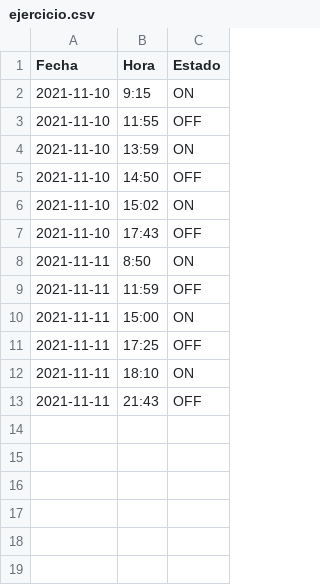
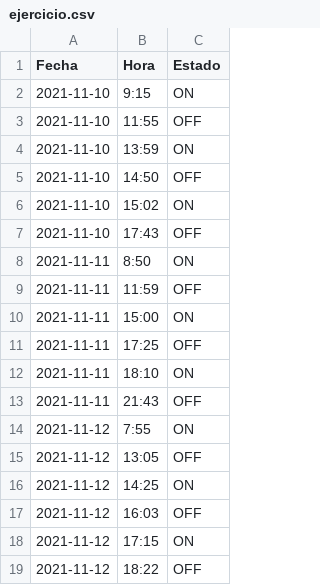
Before and after one commit to gallako/infovis, a CSV file: ejercicio.csv, drawn as a sheet.

Commit message:
Update ejercicio.csv

```diff
--- a/ejercicio.csv
+++ b/ejercicio.csv
@@ -13 +13,7 @@ Fecha,Hora,Estado
 2021-11-11,21:43,OFF
+2021-11-12,7:55,ON
+2021-11-12,13:05,OFF
+2021-11-12,14:25,ON
+2021-11-12,16:03,OFF
+2021-11-12,17:15,ON
+2021-11-12,18:22,OFF
```
